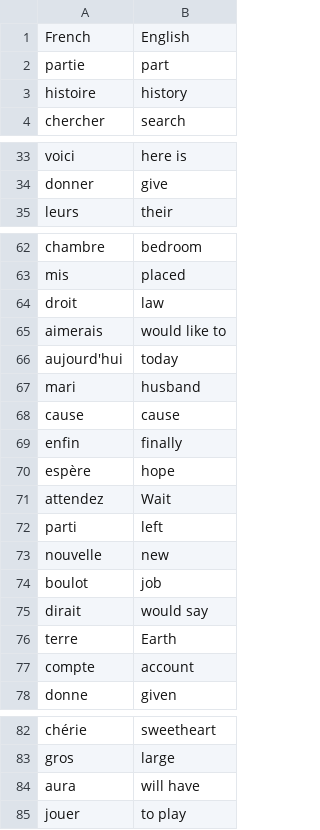
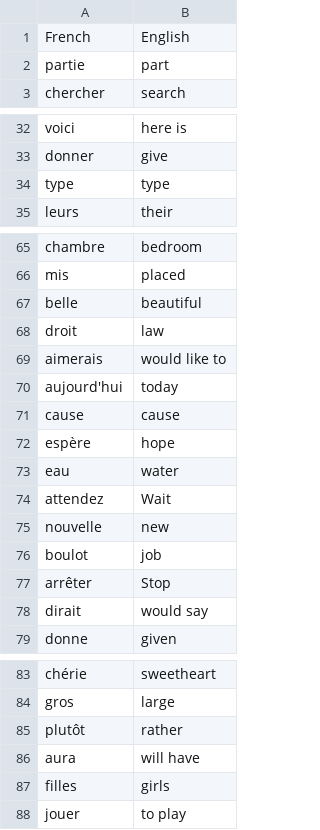
Before and after one commit to TrevorSkillman/Flash-Cards, a CSV file: data/words_to_learn.csv, drawn as a sheet; only a part is shown, gaps mark what is left out; the diff covers the shown part only.

Commit message:
Commit issue

```diff
--- a/data/words_to_learn.csv
+++ b/data/words_to_learn.csv
@@ -2,3 +2,2 @@ French,English
 partie,part
-histoire,history
 chercher,search
@@ -34,2 +33,3 @@ voici,here is
 donner,give
+type,type
 leurs,their
@@ -63,2 +66,3 @@ chambre,bedroom
 mis,placed
+belle,beautiful
 droit,law
@@ -66,13 +70,10 @@ aimerais,would like to
 aujourd'hui,today
-mari,husband
 cause,cause
-enfin,finally
 espère,hope
+eau,water
 attendez,Wait
-parti,left
 nouvelle,new
 boulot,job
+arrêter,Stop
 dirait,would say
-terre,Earth
-compte,account
 donne,given
@@ -83,3 +84,5 @@ chérie,sweetheart
 gros,large
+plutôt,rather
 aura,will have
+filles,girls
 jouer,to play
```
Also changed, not shown: 7 added rows and 4 removed rows elsewhere in this file.
